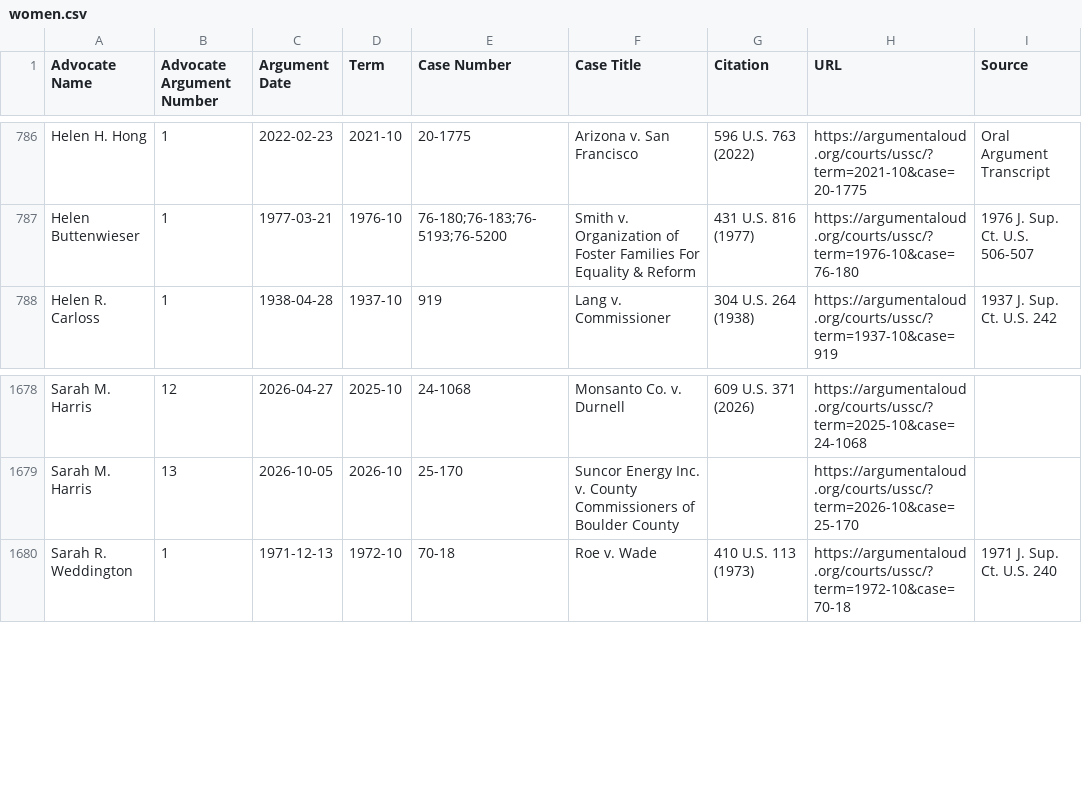
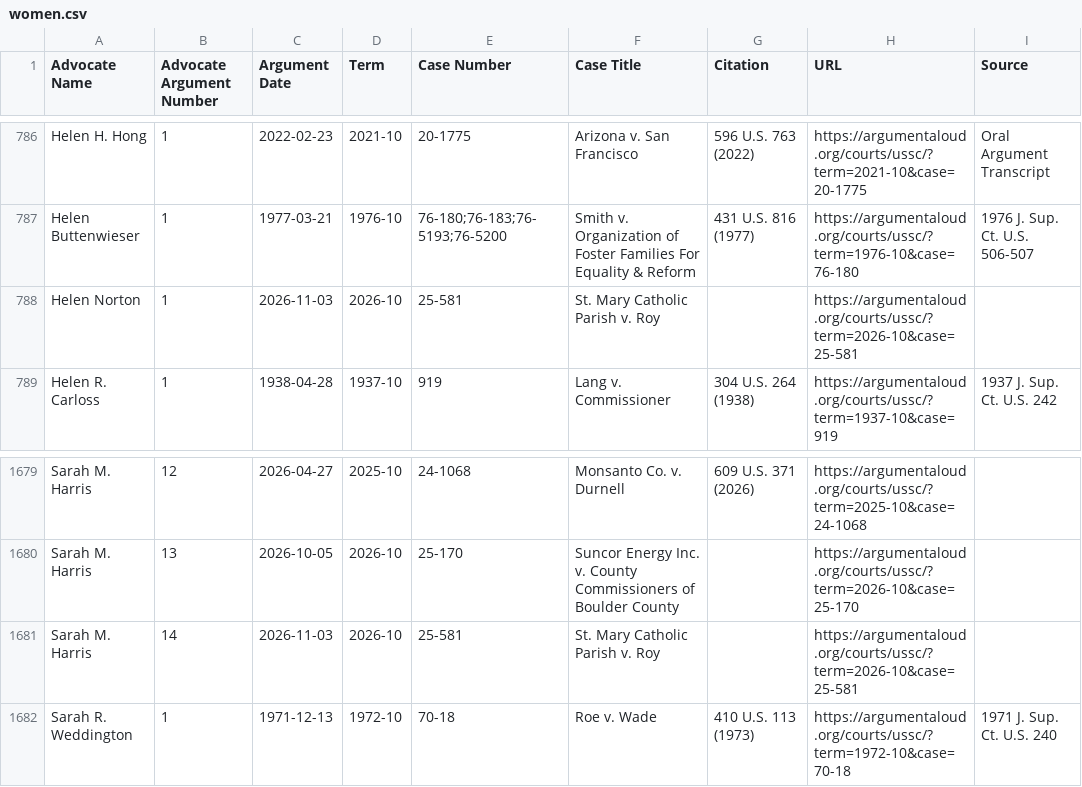
Before and after one commit to jeffpar/argument-aloud, a CSV file: data/ussc/women.csv, drawn as a sheet; only a part is shown, gaps mark what is left out; the diff names each change by its address in the sheet, - before the commit and + after, or states it on an @@ line.

```diff
--- a/data/ussc/women.csv
+++ b/data/ussc/women.csv
+row 788: Helen Norton | 1 | 2026-11-03 | 2026-10 | 25-581 | St. Mary Catholic Parish v. Roy |  | https://argumentaloud.org/courts/ussc/?term=2026-10&case=25-581
+row 1681: Sarah M. Harris | 14 | 2026-11-03 | 2026-10 | 25-581 | St. Mary Catholic Parish v. Roy |  | https://argumentaloud.org/courts/ussc/?term=2026-10&case=25-581
```
Also changed, not shown: 11 other files.
